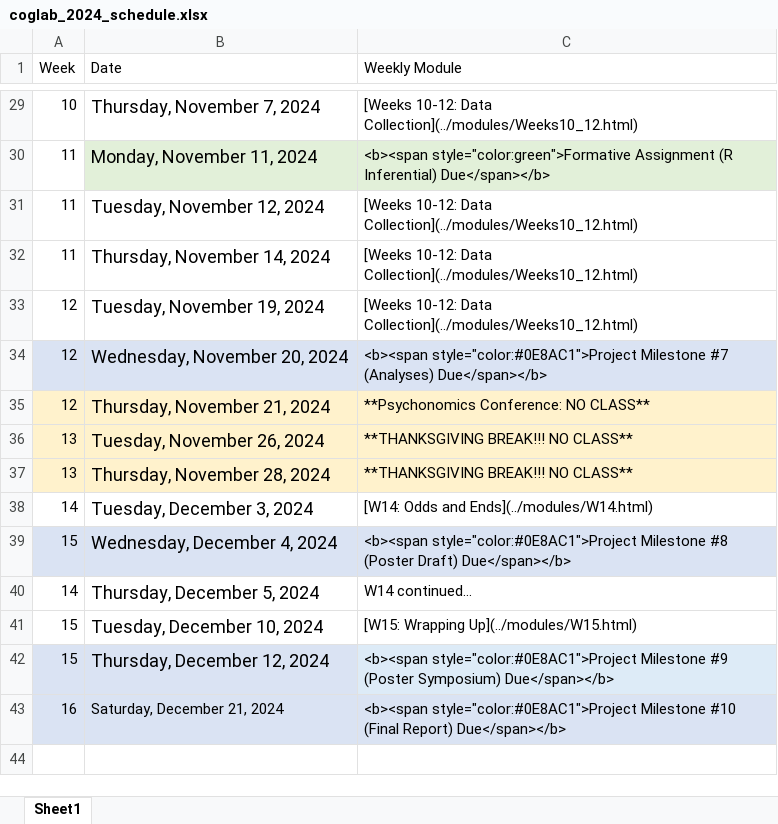
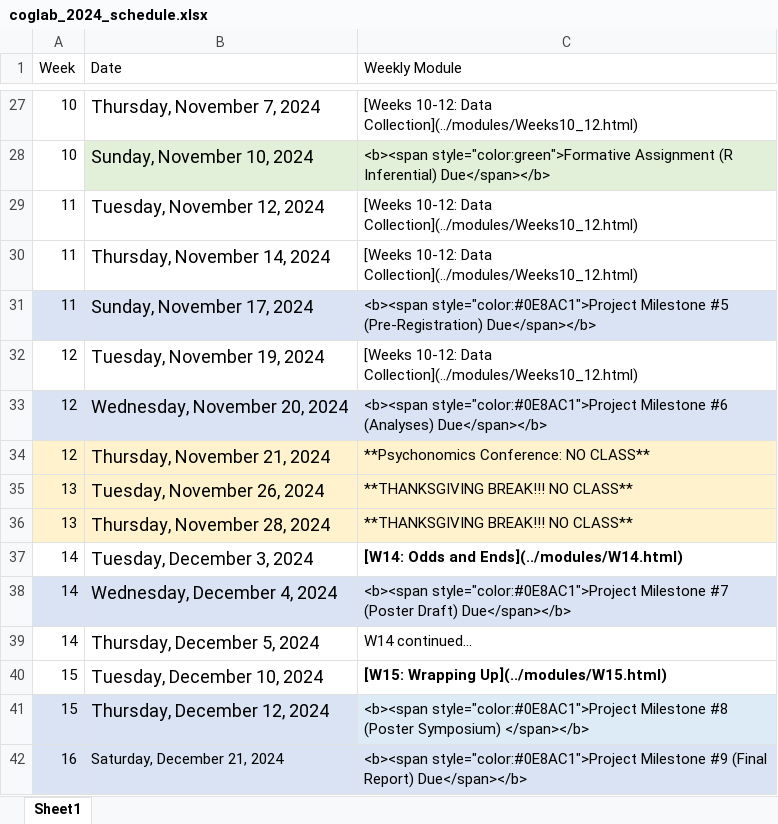
Before and after one commit to teaching-cognition/coglab2022, an Excel workbook: articles/course_docs/coglab_2024_schedule.xlsx, sheet Sheet1, drawn as a sheet; only a part is shown, gaps mark what is left out; values as stored, in another font and other column widths than the file's, no borders; addresses are those after the commit; the diff covers the shown part only; the diff names each change by its address in the sheet, - before the commit and + after, or states it on an @@ line.

```diff
--- a/articles/course_docs/coglab_2024_schedule.xlsx (sheet Sheet1)
+++ b/articles/course_docs/coglab_2024_schedule.xlsx (sheet Sheet1)
-A28 (Week): 11
+A28 (Week): 10
-B28 (Date): Monday, November 11, 2024
+B28 (Date): Sunday, November 10, 2024
+row 31: 11 | Sunday, November 17, 2024 | <b><span style="color:#0E8AC1">Project Milestone #5 (Pre-Registration) Due</span></b>
-C33 (Weekly Module): …style="color:#0E8AC1">Project Milestone #7 (Analyses) Due</span></b>
+C33 (Weekly Module): …style="color:#0E8AC1">Project Milestone #6 (Analyses) Due</span></b>
-C37 bold: off
+C37 bold: on
-A38 (Week): 15
+A38 (Week): 14
-C38 (Weekly Module): …style="color:#0E8AC1">Project Milestone #8 (Poster Draft)…
+C38 (Weekly Module): …style="color:#0E8AC1">Project Milestone #7 (Poster Draft)…
-C40 bold: off
+C40 bold: on
-C41 (Weekly Module): …style="color:#0E8AC1">Project Milestone #9 (Poster Symposium) Due</span></b>
+C41 (Weekly Module): …style="color:#0E8AC1">Project Milestone #8 (Poster Symposium) </span></b>
-C42 (Weekly Module): …style="color:#0E8AC1">Project Milestone #10 (Final Report)…
+C42 (Weekly Module): …style="color:#0E8AC1">Project Milestone #9 (Final Report)…
```
Also changed, not shown: 4 added rows, 6 removed rows, 4 edited cells and cell formats elsewhere in this sheet, 9 other files.
